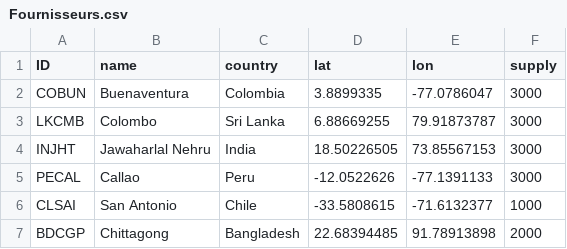
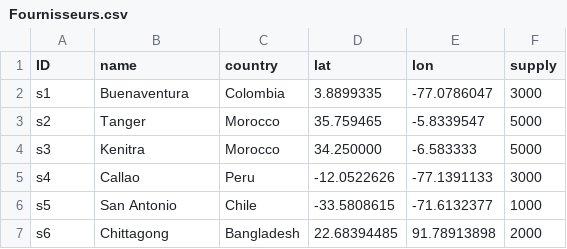
Before and after one commit to zachdray/VRP_543, a CSV file: Fournisseurs.csv, drawn as a sheet.

Commit message:
Update Fournisseurs.csv

```diff
--- a/Fournisseurs.csv
+++ b/Fournisseurs.csv
@@ -1,7 +1,7 @@
 ID;name;country;lat;lon;supply
-COBUN;Buenaventura;Colombia;3.8899335;-77.0786047;3000
-LKCMB;Colombo;Sri Lanka;6.88669255;79.91873787;3000
-INJHT;Jawaharlal Nehru;India;18.50226505;73.85567153;3000
-PECAL;Callao;Peru;-12.0522626;-77.1391133;3000
-CLSAI;San Antonio;Chile;-33.5808615;-71.6132377;1000
-BDCGP;Chittagong;Bangladesh;22.68394485;91.78913898;2000
+s1;Buenaventura;Colombia;3.8899335;-77.0786047;3000
+s2;Tanger;Morocco;35.759465;-5.8339547;5000
+s3;Kenitra;Morocco;34.250000;-6.583333;5000
+s4;Callao;Peru;-12.0522626;-77.1391133;3000
+s5;San Antonio;Chile;-33.5808615;-71.6132377;1000
+s6;Chittagong;Bangladesh;22.68394485;91.78913898;2000
```
